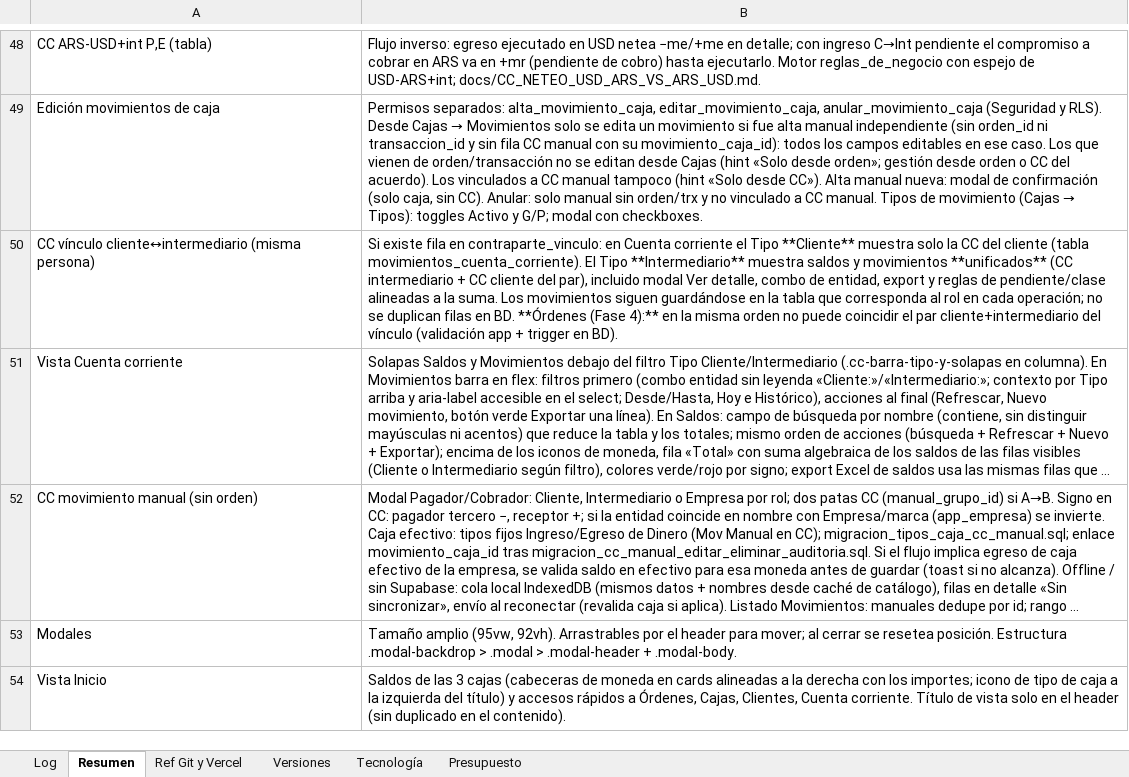
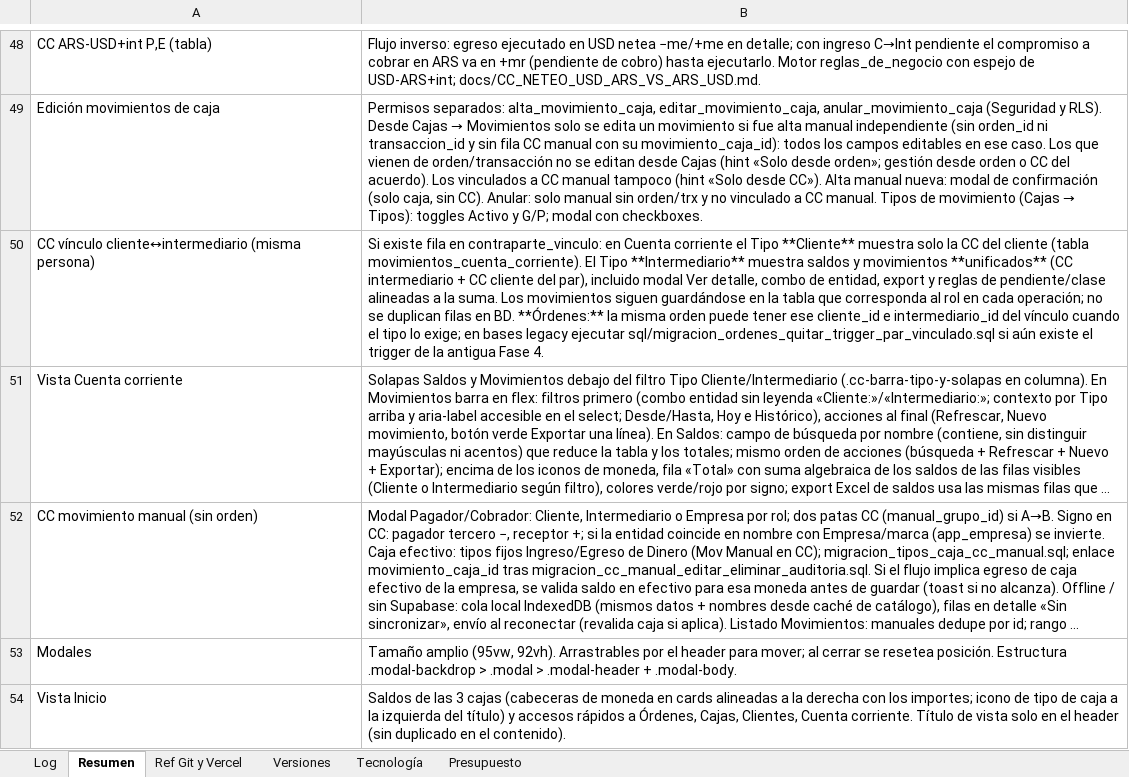
Before and after one commit to lucasbustosmartin-coder/pandy, an Excel workbook: Bitacora_tareas.xlsx, sheet Resumen, drawn as a sheet; only a part is shown, gaps mark what is left out; long unchanged cells end in …; values as stored, in another font and other column widths than the file's, no borders; the diff names each change by its address in the sheet, - before the commit and + after, or states it on an @@ line.

```diff
--- a/Bitacora_tareas.xlsx (sheet Resumen)
+++ b/Bitacora_tareas.xlsx (sheet Resumen)
-B50: …en BD. **Órdenes (Fase 4):** en la misma orden no puede coincidir el par cliente+intermediario del vínculo (validación app + trigger en BD).
+B50: …en BD. **Órdenes:** la misma orden puede tener ese cliente_id e intermediario_id del vínculo cuando el tipo lo exige; en bases legacy ejecutar sql/migracion_ordenes_quitar_trigger_par_vinculado.sql si aún existe el trigger de la antigua Fase 4.
```
Also changed, not shown: sheet Log, sheet Versiones, 14 other files.
